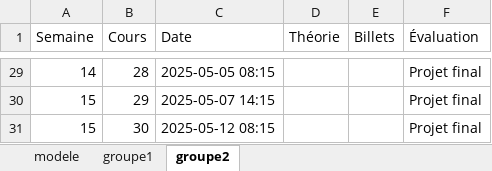
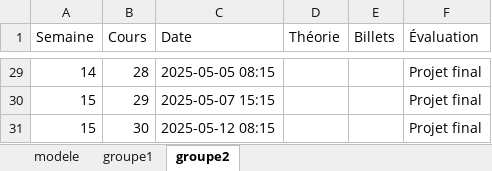
Before and after one commit to cegepvictoetienne/support, an Excel workbook: template/horaire.xlsx, sheet groupe2, drawn as a sheet; only a part is shown, gaps mark what is left out; values as stored, in another font and other column widths than the file's, no borders; the diff covers the shown part only; the diff names each change by its address in the sheet, - before the commit and + after, or states it on an @@ line.

```diff
--- a/template/horaire.xlsx (sheet groupe2)
+++ b/template/horaire.xlsx (sheet groupe2)
-C30 (Date): 2025-05-07 14:15
+C30 (Date): 2025-05-07 15:15
```
Also changed, not shown: 19 edited cells elsewhere in this sheet, sheet groupe1, sheet modele, formulas that keep their value.
